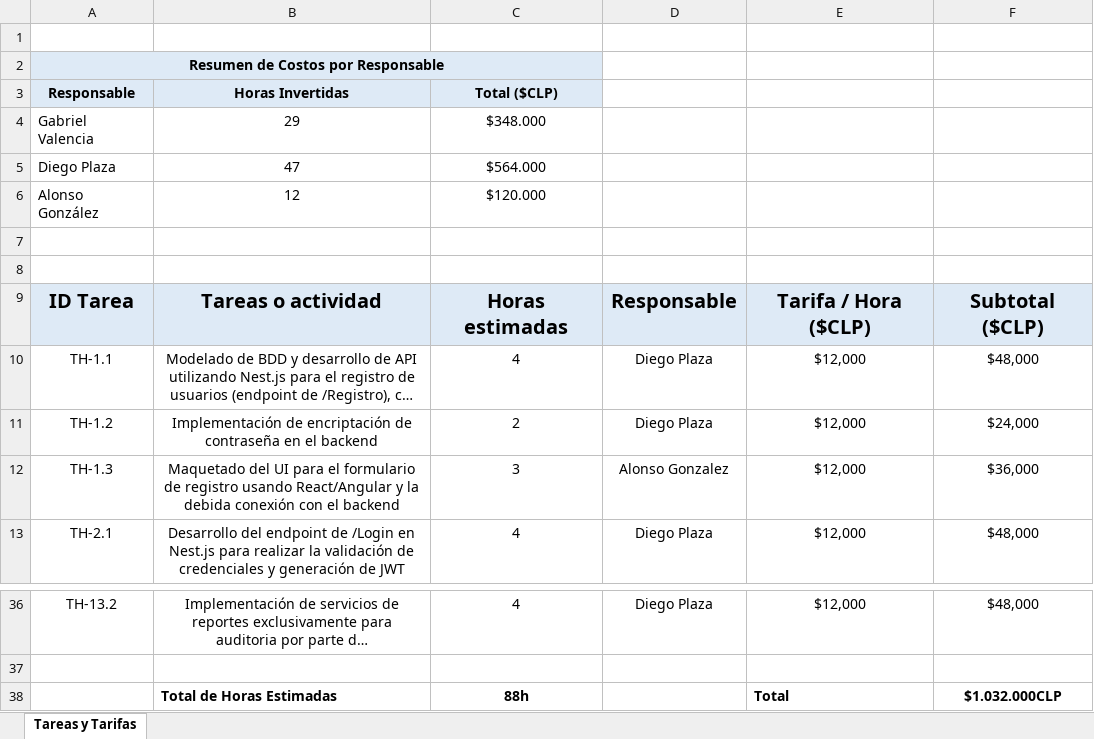
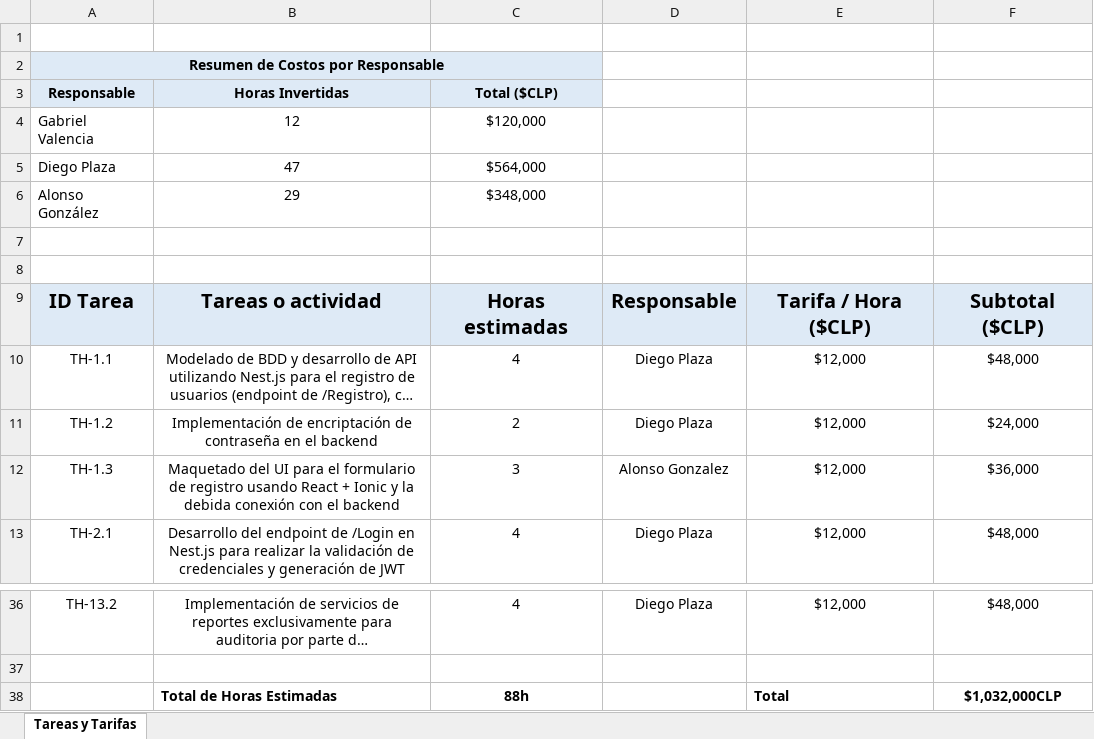
Before and after one commit to Mtipla/EMRGEN, an Excel workbook: Fase 2/Evidencias Proyecto/Evidencias de documentación/1.6 Informe TEC/Horas hombre en relación a Tareas.xlsx, sheet Tareas y Tarifas, drawn as a sheet; only a part is shown, gaps mark what is left out; long unchanged cells end in …; values as stored, in another font and other column widths than the file's, no borders; charts and pictures not drawn; the diff names each change by its address in the sheet, - before the commit and + after, or states it on an @@ line.

```diff
--- a/Fase 2/Evidencias Proyecto/Evidencias de documentación/1.6 Informe TEC/Horas hombre en relación a Tareas.xlsx (sheet Tareas y Tarifas)
+++ b/Fase 2/Evidencias Proyecto/Evidencias de documentación/1.6 Informe TEC/Horas hombre en relación a Tareas.xlsx (sheet Tareas y Tarifas)
-B4: 29
+B4: 12
-C4: $348.000
+C4: $120,000
-C5: $564.000
+C5: $564,000
-B6: 12
+B6: 29
-C6: $120.000
+C6: $348,000
-B12: …registro usando React/Angular y la…
+B12: …registro usando React + Ionic y la…
-F38: $1.032.000CLP
+F38: $1,032,000CLP
```
Also changed, not shown: formulas that keep their value, charts or pictures, Fase 2/Evidencias Proyecto/Evidencias de documentación/1.5 RACI/Matriz RACI.xlsx, Fase 2/Evidencias Proyecto/Evidencias de documentación/2.1 Product Backlog/2.1.2 TABLA MAESTRA DE PRODUCT BACKLOG.xlsx, 31 other files.
